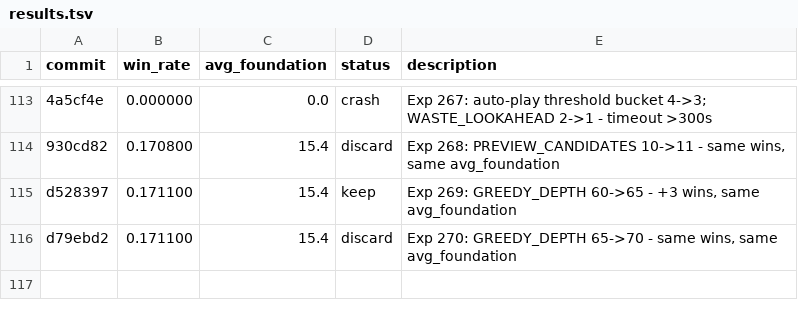
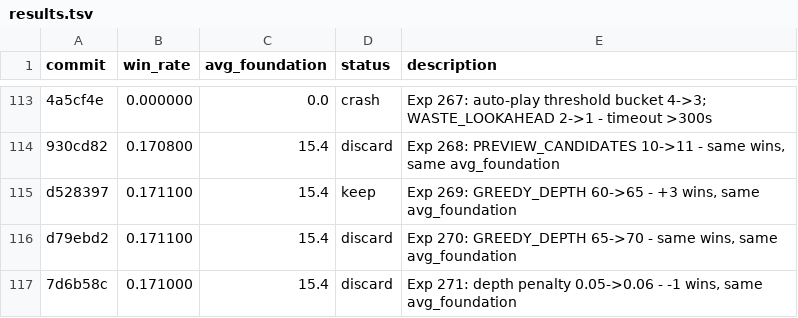
Before and after one commit to ridermw/autoresearch, a TSV file: autosolitaire/results.tsv, drawn as a sheet; only a part is shown, gaps mark what is left out.

```diff
--- a/autosolitaire/results.tsv
+++ b/autosolitaire/results.tsv
@@ -116 +116,2 @@ d528397	0.171100	15.4	keep	Exp 269: GREEDY_DEPTH 60->65 - +3 wins, same avg_foun
 d79ebd2	0.171100	15.4	discard	Exp 270: GREEDY_DEPTH 65->70 - same wins, same avg_foundation
+7d6b58c	0.171000	15.4	discard	Exp 271: depth penalty 0.05->0.06 - -1 wins, same avg_foundation
```
Also changed, not shown: 1 other file.
